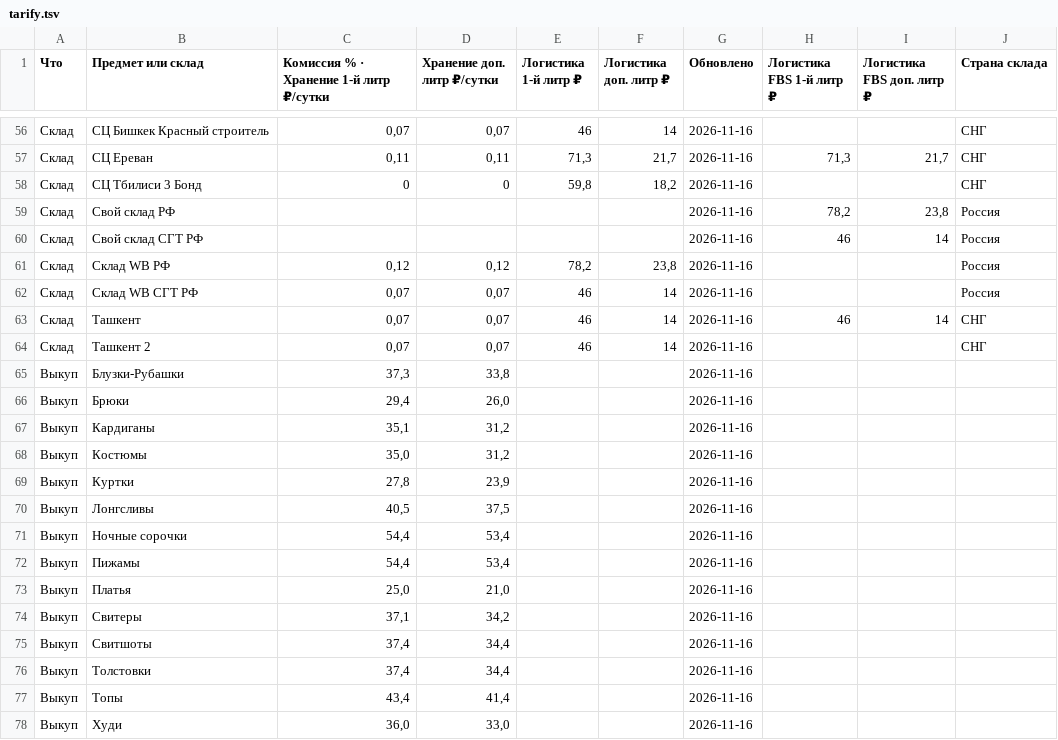
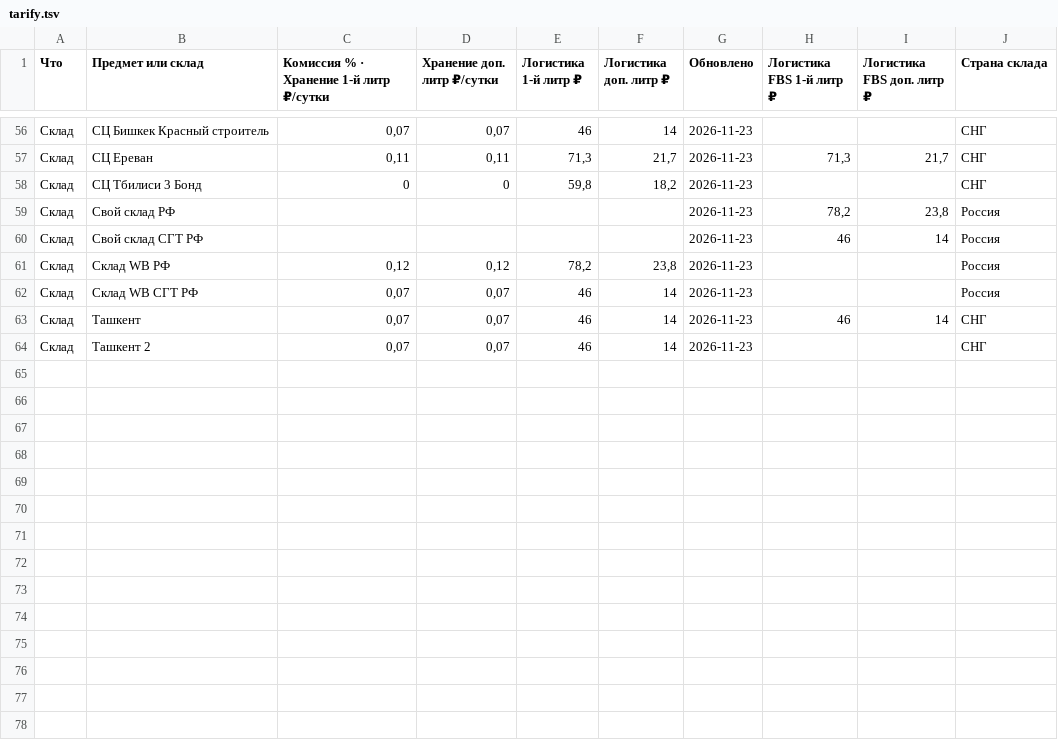
Before and after one commit to Ulban88/wb-tarify, a TSV file: tarify.tsv, drawn as a sheet; only a part is shown, gaps mark what is left out; the diff covers the shown part only; the diff names each change by its address in the sheet, - before the commit and + after, or states it on an @@ line.

```diff
--- a/tarify.tsv
+++ b/tarify.tsv
-G56:G64 (Обновлено): 2026-11-16
+G56:G64 (Обновлено): 2026-11-23
-row 65: Выкуп | Блузки-Рубашки | 37,3 | 33,8 |  |  | 2026-11-16
-row 66: Выкуп | Брюки | 29,4 | 26,0 |  |  | 2026-11-16
-row 67: Выкуп | Кардиганы | 35,1 | 31,2 |  |  | 2026-11-16
-row 68: Выкуп | Костюмы | 35,0 | 31,2 |  |  | 2026-11-16
-row 69: Выкуп | Куртки | 27,8 | 23,9 |  |  | 2026-11-16
-row 70: Выкуп | Лонгсливы | 40,5 | 37,5 |  |  | 2026-11-16
-row 71: Выкуп | Ночные сорочки | 54,4 | 53,4 |  |  | 2026-11-16
-row 72: Выкуп | Пижамы | 54,4 | 53,4 |  |  | 2026-11-16
-row 73: Выкуп | Платья | 25,0 | 21,0 |  |  | 2026-11-16
-row 74: Выкуп | Свитеры | 37,1 | 34,2 |  |  | 2026-11-16
-row 75: Выкуп | Свитшоты | 37,4 | 34,4 |  |  | 2026-11-16
-row 76: Выкуп | Толстовки | 37,4 | 34,4 |  |  | 2026-11-16
-row 77: Выкуп | Топы | 43,4 | 41,4 |  |  | 2026-11-16
-row 78: Выкуп | Худи | 36,0 | 33,0 |  |  | 2026-11-16
```
Also changed, not shown: 54 edited cells elsewhere in this file.
